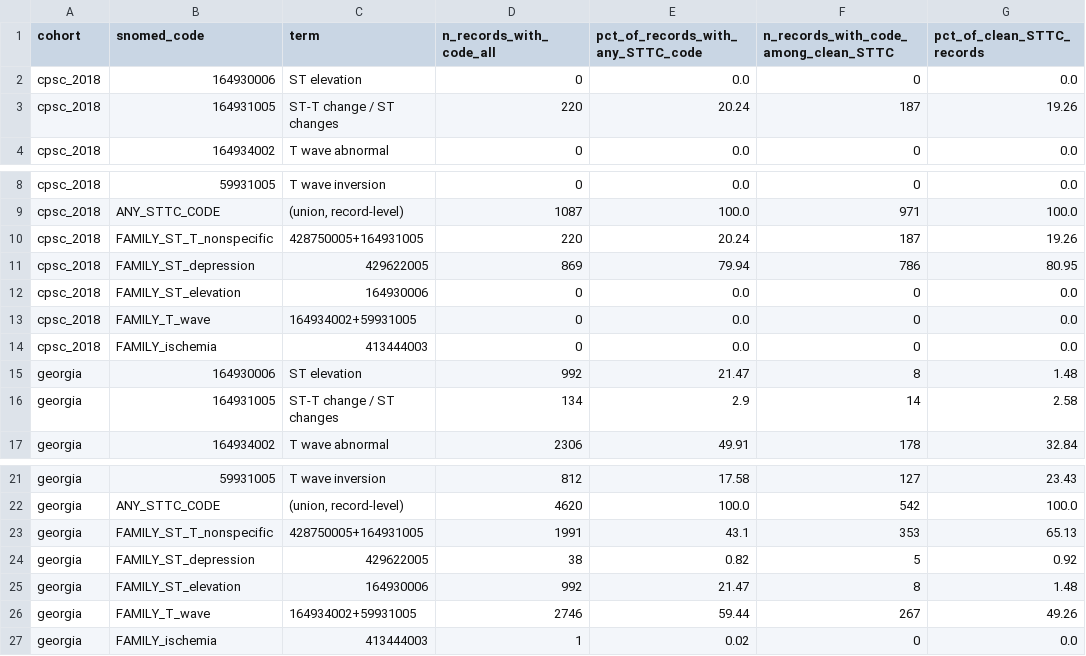
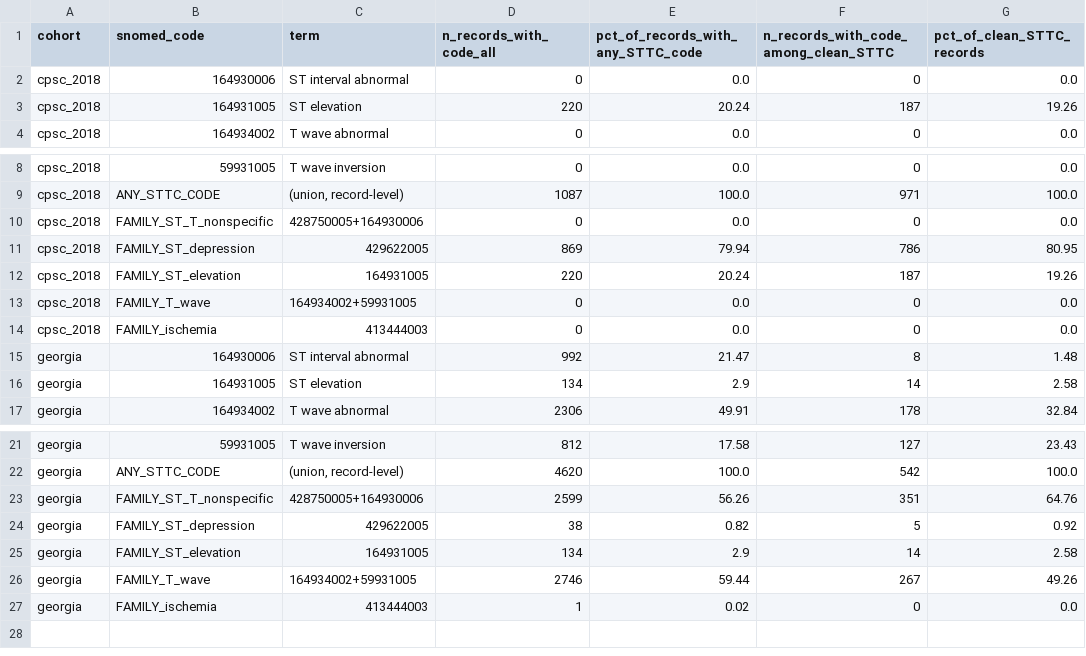
Before and after one commit to melonlink/I-GraphECG, a CSV file: outputs/runs/v7rev_stats/W1K_sttc_code_histogram.csv, drawn as a sheet; only a part is shown, gaps mark what is left out.

```diff
--- a/outputs/runs/v7rev_stats/W1K_sttc_code_histogram.csv
+++ b/outputs/runs/v7rev_stats/W1K_sttc_code_histogram.csv
@@ -1,4 +1,4 @@
 cohort,snomed_code,term,n_records_with_code_all,pct_of_records_with_any_STTC_code,n_records_with_code_among_clean_STTC,pct_of_clean_STTC_records
-cpsc_2018,164930006,ST elevation,0,0.0,0,0.0
-cpsc_2018,164931005,ST-T change / ST changes,220,20.24,187,19.26
+cpsc_2018,164930006,ST interval abnormal,0,0.0,0,0.0
+cpsc_2018,164931005,ST elevation,220,20.24,187,19.26
 cpsc_2018,164934002,T wave abnormal,0,0.0,0,0.0
@@ -9,9 +9,9 @@ cpsc_2018,59931005,T wave inversion,0,0.0,0,0.0
 cpsc_2018,ANY_STTC_CODE,"(union, record-level)",1087,100.0,971,100.0
-cpsc_2018,FAMILY_ST_T_nonspecific,428750005+164931005,220,20.24,187,19.26
+cpsc_2018,FAMILY_ST_T_nonspecific,428750005+164930006,0,0.0,0,0.0
 cpsc_2018,FAMILY_ST_depression,429622005,869,79.94,786,80.95
-cpsc_2018,FAMILY_ST_elevation,164930006,0,0.0,0,0.0
+cpsc_2018,FAMILY_ST_elevation,164931005,220,20.24,187,19.26
 cpsc_2018,FAMILY_T_wave,164934002+59931005,0,0.0,0,0.0
 cpsc_2018,FAMILY_ischemia,413444003,0,0.0,0,0.0
-georgia,164930006,ST elevation,992,21.47,8,1.48
-georgia,164931005,ST-T change / ST changes,134,2.9,14,2.58
+georgia,164930006,ST interval abnormal,992,21.47,8,1.48
+georgia,164931005,ST elevation,134,2.9,14,2.58
 georgia,164934002,T wave abnormal,2306,49.91,178,32.84
@@ -22,5 +22,5 @@ georgia,59931005,T wave inversion,812,17.58,127,23.43
 georgia,ANY_STTC_CODE,"(union, record-level)",4620,100.0,542,100.0
-georgia,FAMILY_ST_T_nonspecific,428750005+164931005,1991,43.1,353,65.13
+georgia,FAMILY_ST_T_nonspecific,428750005+164930006,2599,56.26,351,64.76
 georgia,FAMILY_ST_depression,429622005,38,0.82,5,0.92
-georgia,FAMILY_ST_elevation,164930006,992,21.47,8,1.48
+georgia,FAMILY_ST_elevation,164931005,134,2.9,14,2.58
 georgia,FAMILY_T_wave,164934002+59931005,2746,59.44,267,49.26
```
Also changed, not shown: igraphecg/artifacts/label_maps/snomed_to_superclass.csv, outputs/runs/v7rev_stats/W1K_mi_records_detail.csv, 35 other files.
